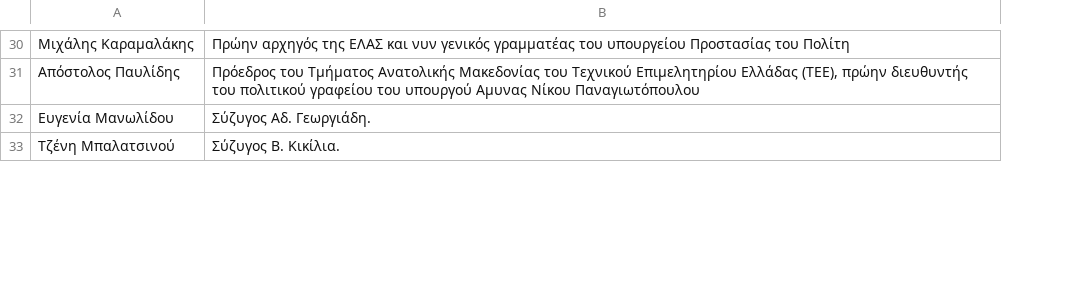
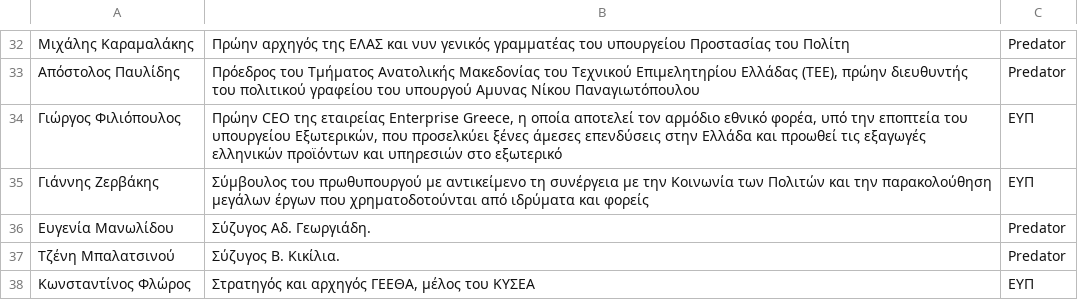
Before and after one commit to predatorgate/predatorgate.github.io, a CSV file: parser/victims.csv, drawn as a sheet; only a part is shown, gaps mark what is left out; the diff covers the shown part only; the diff names each change by its address in the sheet, - before the commit and + after, or states it on an @@ line.

Commit message:
add method in victims table

```diff
--- a/parser/victims.csv
+++ b/parser/victims.csv
+column C, rows 32-33: Predator | Predator; rows 36-37: Predator | Predator
+row 34: Γιώργος Φιλιόπουλος | Πρώην CEO της εταιρείας Enterprise Greece, η οποία αποτελεί τον αρµόδιο εθνικό φορέα, υπό την εποπτεία του υπουργείου Εξωτερικών, που προσελκύει ξένες άµεσες επενδύσεις στην Ελλάδα και προωθεί τις εξαγωγές ελληνικών προϊόντων και υπηρεσιών στο εξωτερικό | ΕΥΠ
+row 35: Γιάννης Ζερβάκης | Σύµβουλος του πρωθυπουργού µε αντικείµενο τη συνέργεια µε την Κοινωνία των Πολιτών και την παρακολούθηση µεγάλων έργων που χρηµατοδοτούνται από ιδρύµατα και φορείς | ΕΥΠ
+row 38: Κωνσταντίνος Φλώρος | Στρατηγός και αρχηγός ΓΕΕΘΑ, µέλος του ΚΥΣΕΑ | ΕΥΠ
```
Also changed, not shown: 8 added rows, 1 removed row, 5 moved rows and 1 edited cell elsewhere in this file, 2 other files.
